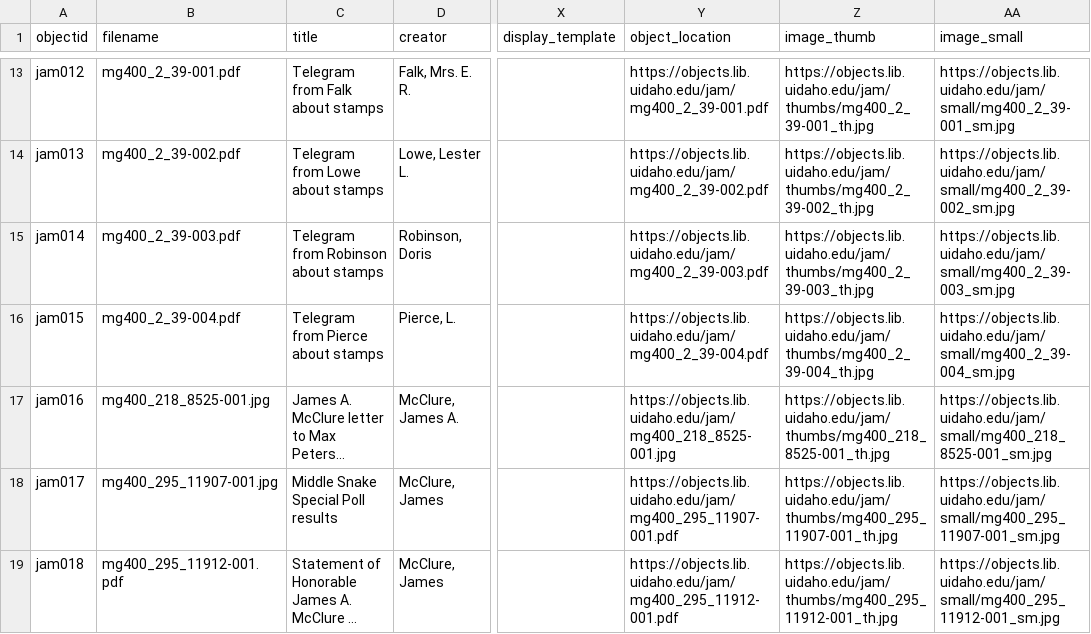
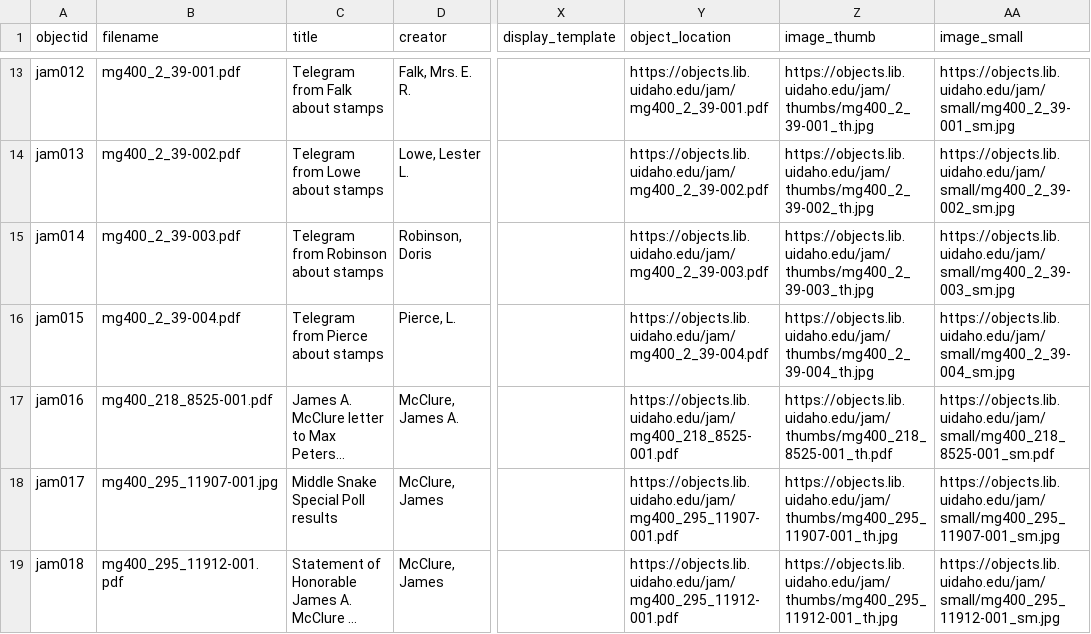
Before and after one commit to uidaholib/base-digital-collections-template, a CSV file: _data/jam.csv, drawn as a sheet; only a part is shown, gaps mark what is left out; long unchanged cells end in …; the diff names each change by its address in the sheet, - before the commit and + after, or states it on an @@ line.

Commit message:
jam016 metadata fix jpg to pdf

```diff
--- a/_data/jam.csv
+++ b/_data/jam.csv
-B17 (filename): mg400_218_8525-001.jpg
+B17 (filename): mg400_218_8525-001.pdf
-Y17 (object_location): https://objects.lib.uidaho.edu/jam/mg400_218_8525-001.jpg
+Y17 (object_location): https://objects.lib.uidaho.edu/jam/mg400_218_8525-001.pdf
-Z17 (image_thumb): https://objects.lib.uidaho.edu/jam/thumbs/mg400_218_8525-001_th.jpg
+Z17 (image_thumb): https://objects.lib.uidaho.edu/jam/thumbs/mg400_218_8525-001_th.pdf
-AA17 (image_small): https://objects.lib.uidaho.edu/jam/small/mg400_218_8525-001_sm.jpg
+AA17 (image_small): https://objects.lib.uidaho.edu/jam/small/mg400_218_8525-001_sm.pdf
```
